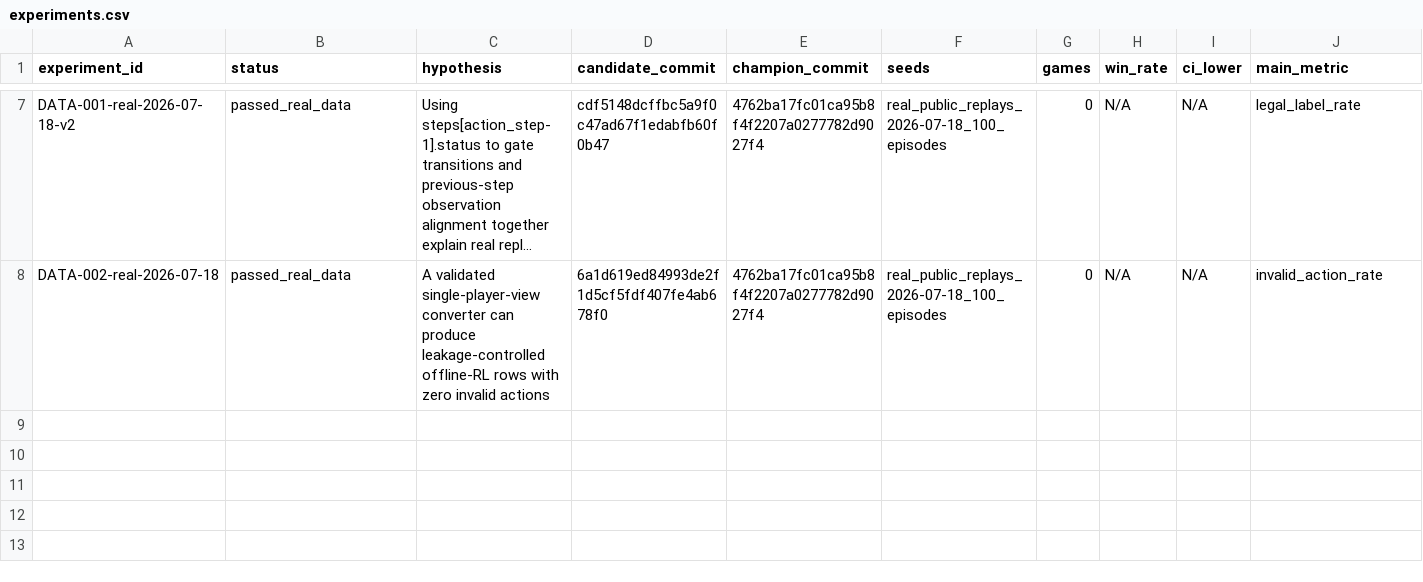
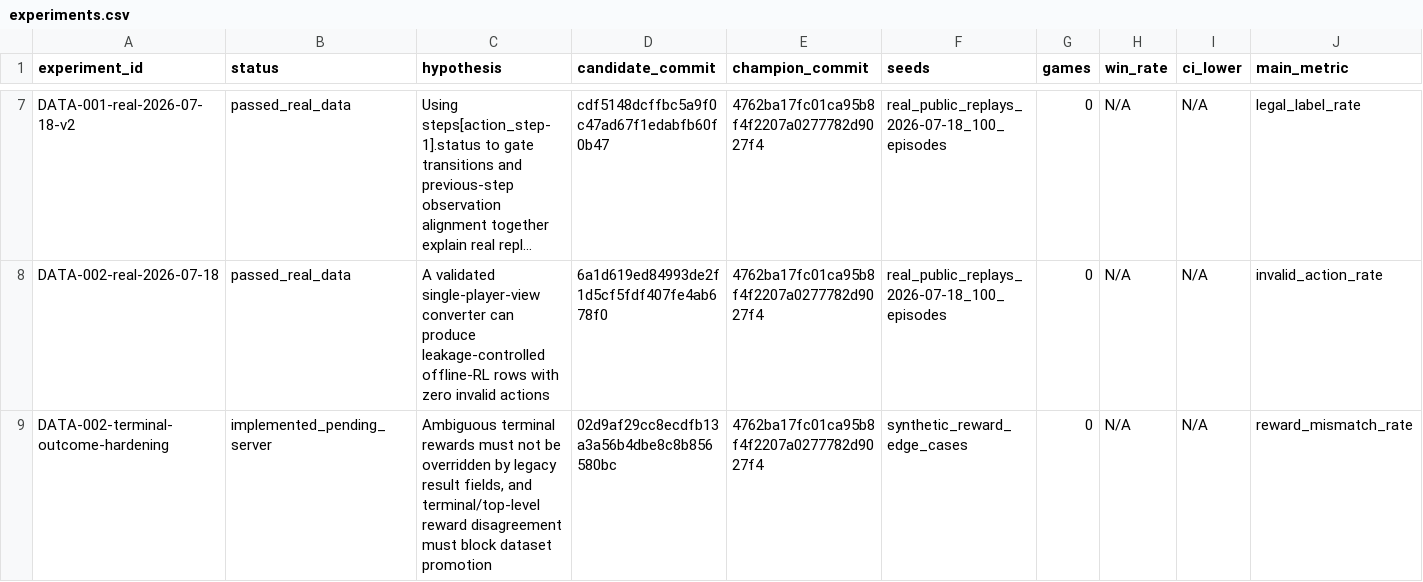
Before and after one commit to LZhangGJ/pocketmon, a CSV file: results/experiments.csv, drawn as a sheet; only a part is shown, gaps mark what is left out; long unchanged cells end in …; rows hold the shown columns only; the diff names each change by its address in the sheet, - before the commit and + after, or states it on an @@ line.

Commit message:
log(data): add terminal outcome hardening experiment

```diff
--- a/results/experiments.csv
+++ b/results/experiments.csv
+row 9: DATA-002-terminal-outcome-hardening | implemented_pending_server | Ambiguous terminal rewards must not be overridden by legacy result fields, and terminal/top-level reward disagreement must block dataset promotion | 02d9af29cc8ecdfb13a3a56b4dbe8c8b856580bc | 4762ba17fc01ca95b8f4f2207a0277782d9027f4 | synthetic_reward_edge_cases | 0 | N/A | N/A | reward_mismatch_rate
```
